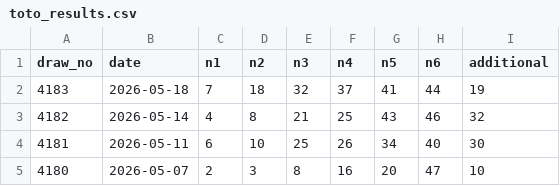
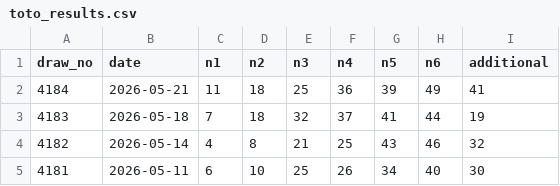
Before and after one commit to CK240805/Prediction1, a CSV file: data/toto_results.csv, drawn as a sheet; only a part is shown; the shorter side is filled out with more unchanged rows; the diff names each change by its address in the sheet, - before the commit and + after, or states it on an @@ line.

Commit message:
Update toto_results.csv

```diff
--- a/data/toto_results.csv
+++ b/data/toto_results.csv
+row 2: 4184 | 2026-05-21 | 11 | 18 | 25 | 36 | 39 | 49 | 41
```
